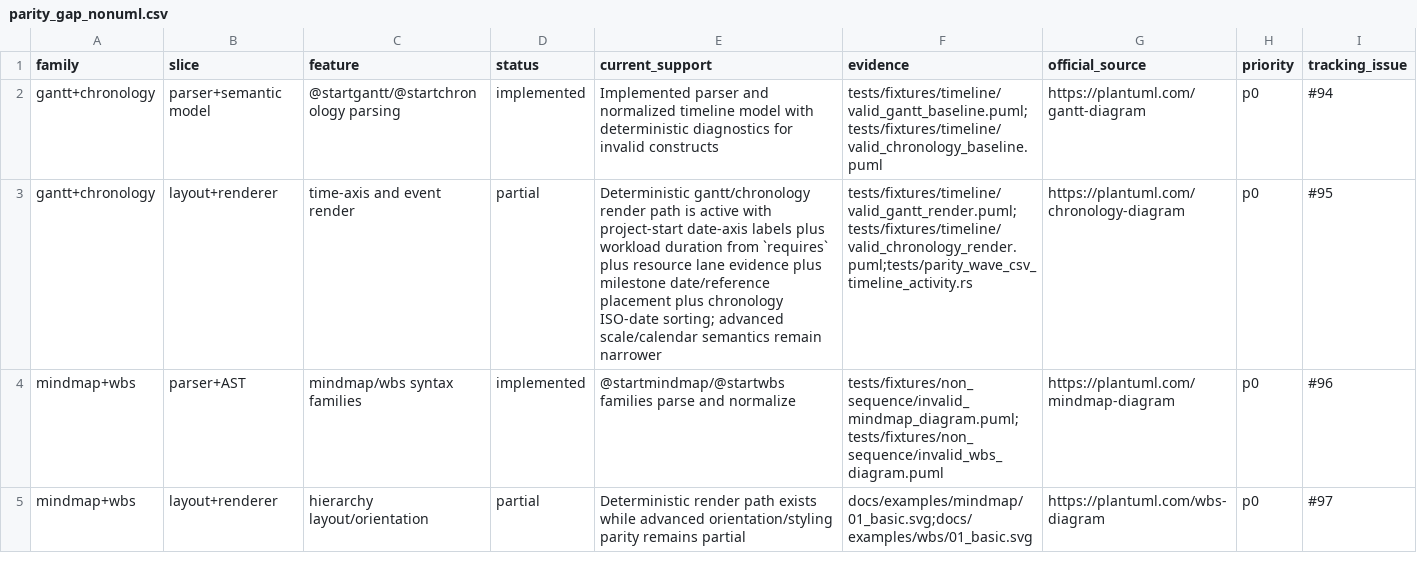
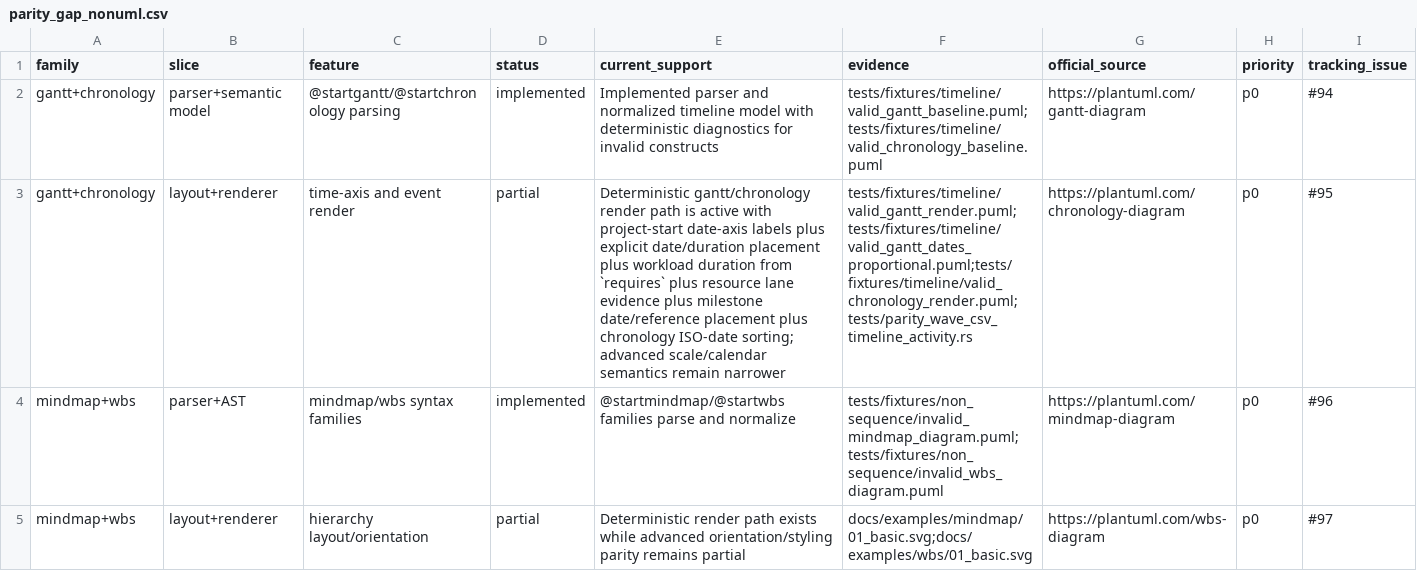
Before and after one commit to alliecatowo/puml, a CSV file: docs/audits/parity_gap_nonuml.csv, drawn as a sheet; only a part is shown; the diff names each change by its address in the sheet, - before the commit and + after, or states it on an @@ line.

```diff
--- a/docs/audits/parity_gap_nonuml.csv
+++ b/docs/audits/parity_gap_nonuml.csv
-E3 (current_support): …labels plus workload duration…
+E3 (current_support): …labels plus explicit date/duration placement plus workload duration…
-F3 (evidence): tests/fixtures/timeline/valid_gantt_render.puml;tests/fixtures/timeline/valid_chronology_render.puml;tests/parity_wave_csv_timeline_activity.rs
+F3 (evidence): tests/fixtures/timeline/valid_gantt_render.puml;tests/fixtures/timeline/valid_gantt_dates_proportional.puml;tests/fixtures/timeline/valid_chronology_render.puml;tests/parity_wave_csv_timeline_activity.rs
```
Also changed, not shown: docs/audits/parity_gap_core.csv, 1 other file.
